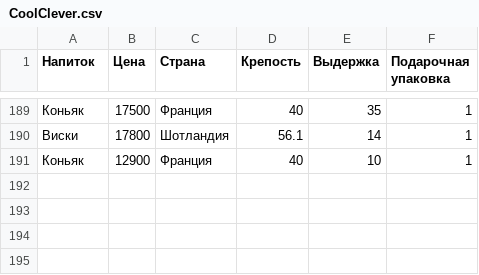
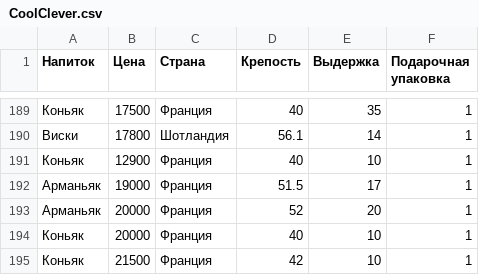
Before and after one commit to avkolchin1995/Spirits-Clustering, a CSV file: CoolClever.csv, drawn as a sheet; only a part is shown, gaps mark what is left out.

Commit message:
Update CoolClever.csv

```diff
--- a/CoolClever.csv
+++ b/CoolClever.csv
@@ -191 +191,5 @@
 Коньяк,12900,Франция,40,10,1
+Арманьяк,19000,Франция,51.5,17,1
+Арманьяк,20000,Франция,52,20,1
+Коньяк,20000,Франция,40,10,1
+Коньяк,21500,Франция,42,10,1
```
